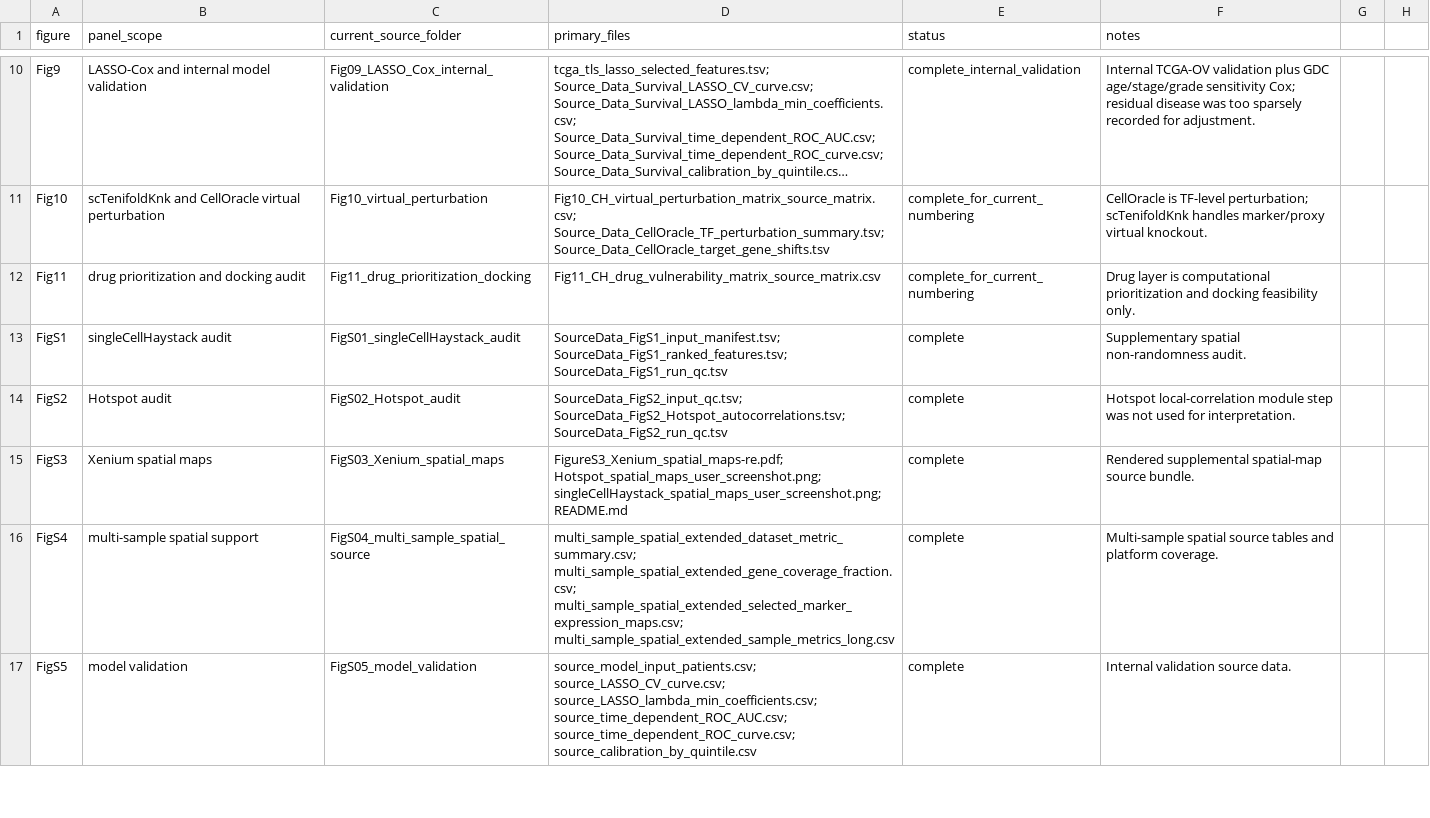
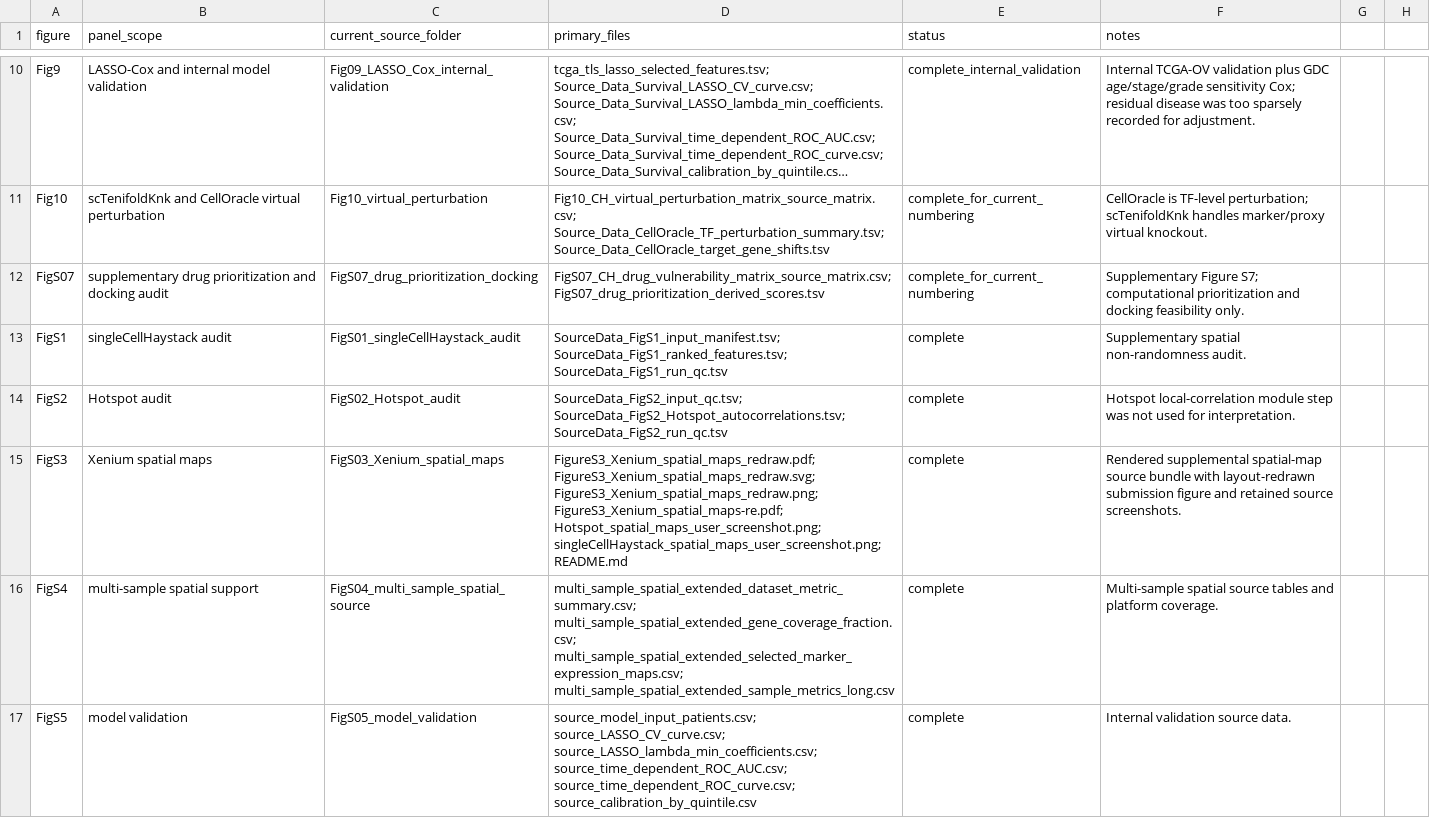
Before and after one commit to Luciky-Leo/Luciky-Leo-mregdc-tls-ov, a CSV file: source_data/SOURCE_DATA_INDEX.csv, drawn as a sheet; only a part is shown, gaps mark what is left out; long unchanged cells end in …; the diff covers the shown part only.

```diff
--- a/source_data/SOURCE_DATA_INDEX.csv
+++ b/source_data/SOURCE_DATA_INDEX.csv
@@ -12 +12 @@ Fig10,scTenifoldKnk and CellOracle virtual perturbation,Fig10_virtual_perturbati
-Fig11,drug prioritization and docking audit,Fig11_drug_prioritization_docking,Fig11_CH_drug_vulnerability_matrix_source_matrix.csv,complete_for_current_numbering,Drug layer is computational prioritization and docking feasibility only.
+"FigS07","supplementary drug prioritization and docking audit","FigS07_drug_prioritization_docking","FigS07_CH_drug_vulnerability_matrix_source_matrix.csv; FigS07_drug_prioritization_derived_scores.tsv","complete_for_current_numbering","Supplementary Figure S7; computational prioritization and docking feasibility only."
@@ -15 +15 @@ FigS2,Hotspot audit,FigS02_Hotspot_audit,SourceData_FigS2_input_qc.tsv; SourceDa
-FigS3,Xenium spatial maps,FigS03_Xenium_spatial_maps,FigureS3_Xenium_spatial_maps-re.pdf; Hotspot_spatial_maps_user_screenshot.png; singleCellHaystack_spatial_maps_user_screenshot.png; README.md,complete,Rendered supplemental spatial-map source bundle.
+"FigS3","Xenium spatial maps","FigS03_Xenium_spatial_maps","FigureS3_Xenium_spatial_maps_redraw.pdf; FigureS3_Xenium_spatial_maps_redraw.svg; FigureS3_Xenium_spatial_maps_redraw.png; FigureS3_Xenium_spatial_maps-re.pdf; Hotspot_spatial_maps_user_screenshot.png; singleCellHaystack_spatial_maps_user_screenshot.png; README.md","complete","Rendered supplemental spatial-map source bundle with layout-redrawn submission figure and retained source screenshots."
```
Also changed, not shown: 2 edited cells elsewhere in this file, code/CODE_INVENTORY_FOR_REVIEW.csv, code/figure_panel_script_source_map_repo.csv, 40 other files.
